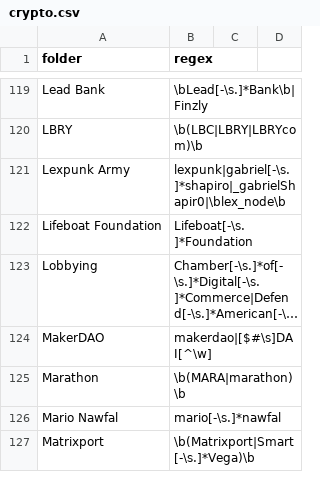
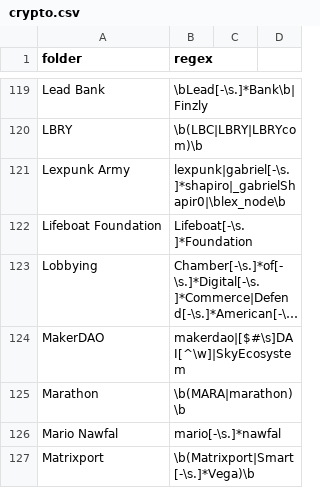
Before and after one commit to michelcrypt4d4mus/clown_sort, a CSV file: clown_sort/sorting_rules/crypto.csv, drawn as a sheet; only a part is shown, gaps mark what is left out; long unchanged cells end in …; the diff covers the shown part only; the diff names each change by its address in the sheet, - before the commit and + after, or states it on an @@ line.

Commit message:
more rules

```diff
--- a/clown_sort/sorting_rules/crypto.csv
+++ b/clown_sort/sorting_rules/crypto.csv
-B124 (regex): makerdao|[$#\s]DAI[^\w]
+B124 (regex): makerdao|[$#\s]DAI[^\w]|SkyEcosystem
```
Also changed, not shown: 7 edited cells elsewhere in this file.
